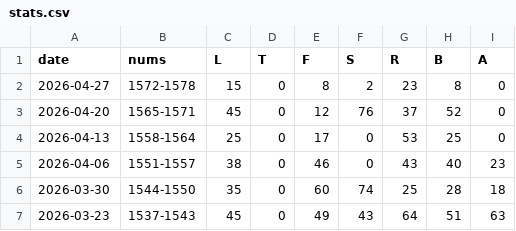
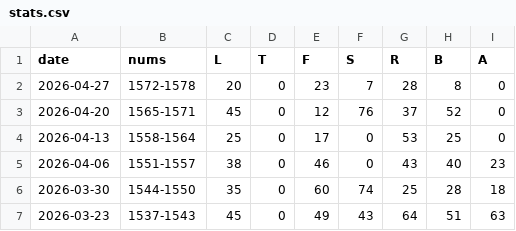
Before and after one commit to 1209090/wordle, a CSV file: stats.csv, drawn as a sheet; only a part is shown.

```diff
--- a/stats.csv
+++ b/stats.csv
@@ -1,3 +1,3 @@
 date,nums,L,T,F,S,R,B,A
-2026-04-27,1572-1578,15,0,8,2,23,8,0
+2026-04-27,1572-1578,20,0,23,7,28,8,0
 2026-04-20,1565-1571,45,0,12,76,37,52,0
```
Also changed, not shown: wordle.csv.
